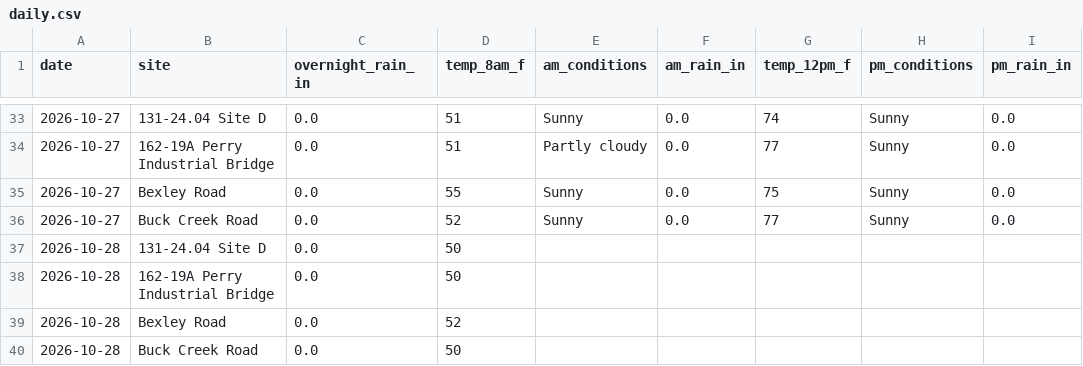
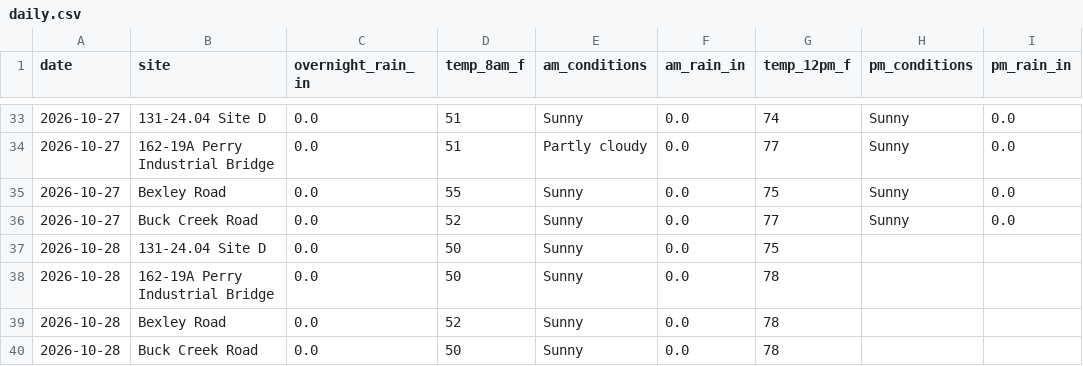
Before and after one commit to chazbreaux/twajobsiteweather, a CSV file: data/daily.csv, drawn as a sheet; only a part is shown, gaps mark what is left out; the diff names each change by its address in the sheet, - before the commit and + after, or states it on an @@ line.

```diff
--- a/data/daily.csv
+++ b/data/daily.csv
-E37:E40 (am_conditions): (empty)
+E37:E40 (am_conditions): Sunny
-F37:F40 (am_rain_in): (empty)
+F37:F40 (am_rain_in): 0.0
-G37 (temp_12pm_f): (empty)
+G37 (temp_12pm_f): 75
-G38:G40 (temp_12pm_f): (empty)
+G38:G40 (temp_12pm_f): 78
```
Also changed, not shown: 1 other file.
